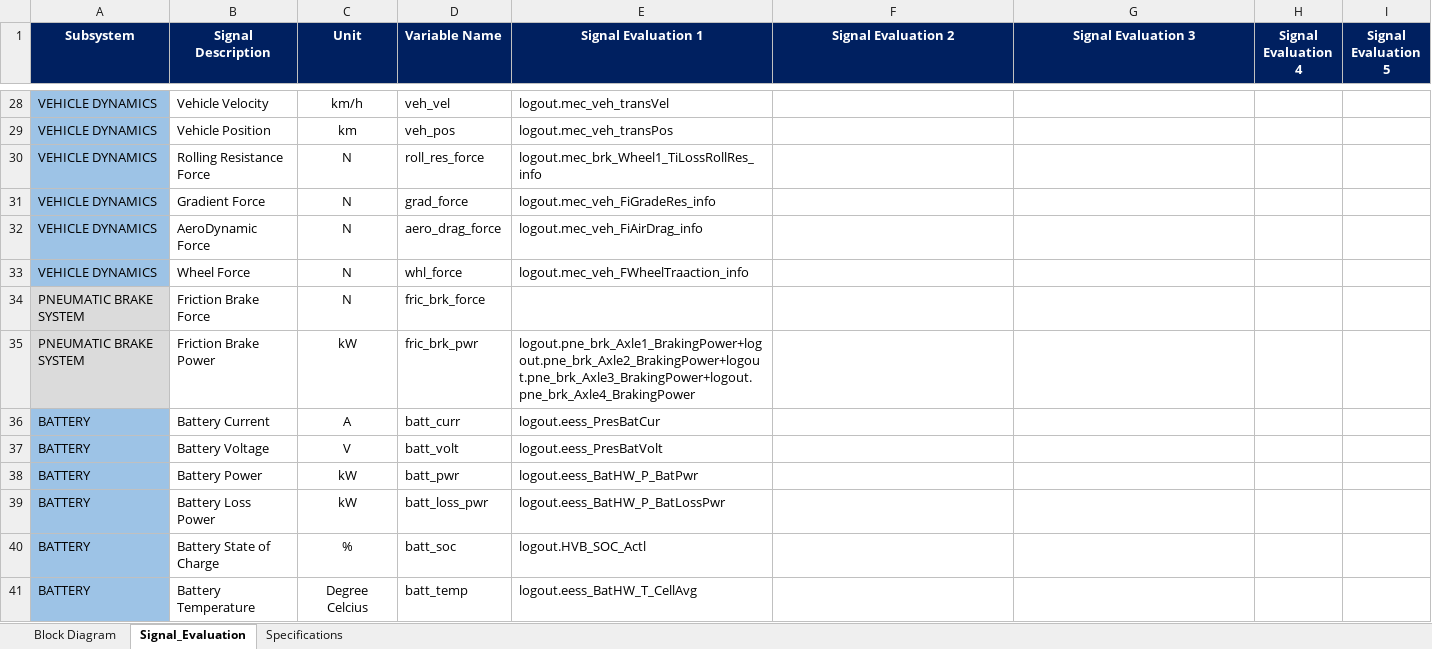
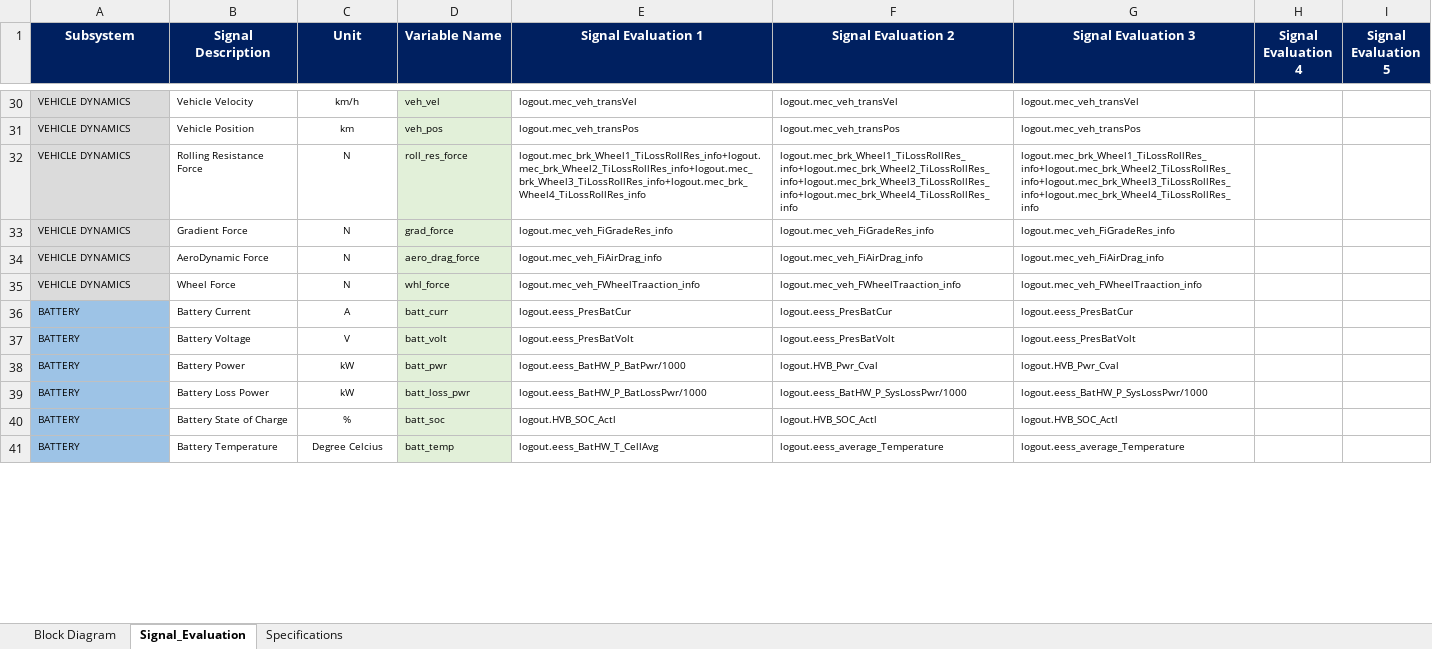
Before and after one commit to hvpn25-Coder/eBus_Tool, an Excel workbook: eBus_Functions/Post_Processing/Root_Cause_Analysis_Work/info/eBus_Model_Info.xlsx, sheet Signal_Evaluation, drawn as a sheet; only a part is shown, gaps mark what is left out; values as stored, in another font and other column widths than the file's, no borders; conditional formats not drawn; removed rows and columns are numbered as before the commit, all else as after; the diff covers the shown part only; the diff names each change by its address in the sheet, - before the commit and + after, or states it on an @@ line.

Commit message:
Update eBus_Model_Info.xlsx

```diff
--- a/eBus_Functions/Post_Processing/Root_Cause_Analysis_Work/info/eBus_Model_Info.xlsx (sheet Signal_Evaluation)
+++ b/eBus_Functions/Post_Processing/Root_Cause_Analysis_Work/info/eBus_Model_Info.xlsx (sheet Signal_Evaluation)
@@ A30:E35 text size: smaller @@
-A30:A35 fill: #9DC3E6
+A30:A35 fill: #DBDBDB
-D30:D35 fill: none
+D30:D35 fill: #E2F0D9
-F30 (Signal Evaluation 2): (empty)
+F30 (Signal Evaluation 2): logout.mec_veh_transVel
-G30 (Signal Evaluation 3): (empty)
+G30 (Signal Evaluation 3): logout.mec_veh_transVel
-F31 (Signal Evaluation 2): (empty)
+F31 (Signal Evaluation 2): logout.mec_veh_transPos
-G31 (Signal Evaluation 3): (empty)
+G31 (Signal Evaluation 3): logout.mec_veh_transPos
-E32 (Signal Evaluation 1): logout.mec_brk_Wheel1_TiLossRollRes_info
+E32 (Signal Evaluation 1): logout.mec_brk_Wheel1_TiLossRollRes_info+logout.mec_brk_Wheel2_TiLossRollRes_info+logout.mec_brk_Wheel3_TiLossRollRes_info+logout.mec_brk_Wheel4_TiLossRollRes_info
-F32 (Signal Evaluation 2): (empty)
+F32 (Signal Evaluation 2): logout.mec_brk_Wheel1_TiLossRollRes_info+logout.mec_brk_Wheel2_TiLossRollRes_info+logout.mec_brk_Wheel3_TiLossRollRes_info+logout.mec_brk_Wheel4_TiLossRollRes_info
-G32 (Signal Evaluation 3): (empty)
+G32 (Signal Evaluation 3): logout.mec_brk_Wheel1_TiLossRollRes_info+logout.mec_brk_Wheel2_TiLossRollRes_info+logout.mec_brk_Wheel3_TiLossRollRes_info+logout.mec_brk_Wheel4_TiLossRollRes_info
-F33 (Signal Evaluation 2): (empty)
+F33 (Signal Evaluation 2): logout.mec_veh_FiGradeRes_info
-G33 (Signal Evaluation 3): (empty)
+G33 (Signal Evaluation 3): logout.mec_veh_FiGradeRes_info
-F34 (Signal Evaluation 2): (empty)
+F34 (Signal Evaluation 2): logout.mec_veh_FiAirDrag_info
-G34 (Signal Evaluation 3): (empty)
+G34 (Signal Evaluation 3): logout.mec_veh_FiAirDrag_info
-F35 (Signal Evaluation 2): (empty)
+F35 (Signal Evaluation 2): logout.mec_veh_FWheelTraaction_info
-G35 (Signal Evaluation 3): (empty)
+G35 (Signal Evaluation 3): logout.mec_veh_FWheelTraaction_info
-row 34: PNEUMATIC BRAKE SYSTEM | Friction Brake Force | N | fric_brk_force
-row 35: PNEUMATIC BRAKE SYSTEM | Friction Brake Power | kW | fric_brk_pwr | logout.pne_brk_Axle1_BrakingPower+logout.pne_brk_Axle2_BrakingPower+logout.pne_brk_Axle3_BrakingPower+logout.pne_brk_Axle4_BrakingPower
@@ A36:E41 text size: smaller @@
-D36:D41 fill: none
+D36:D41 fill: #E2F0D9
-F36 (Signal Evaluation 2): (empty)
+F36 (Signal Evaluation 2): logout.eess_PresBatCur
-G36 (Signal Evaluation 3): (empty)
+G36 (Signal Evaluation 3): logout.eess_PresBatCur
-F37 (Signal Evaluation 2): (empty)
+F37 (Signal Evaluation 2): logout.eess_PresBatVolt
-G37 (Signal Evaluation 3): (empty)
+G37 (Signal Evaluation 3): logout.eess_PresBatVolt
-E38 (Signal Evaluation 1): logout.eess_BatHW_P_BatPwr
+E38 (Signal Evaluation 1): logout.eess_BatHW_P_BatPwr/1000
-F38 (Signal Evaluation 2): (empty)
+F38 (Signal Evaluation 2): logout.HVB_Pwr_Cval
-G38 (Signal Evaluation 3): (empty)
+G38 (Signal Evaluation 3): logout.HVB_Pwr_Cval
-E39 (Signal Evaluation 1): logout.eess_BatHW_P_BatLossPwr
+E39 (Signal Evaluation 1): logout.eess_BatHW_P_BatLossPwr/1000
-F39 (Signal Evaluation 2): (empty)
+F39 (Signal Evaluation 2): logout.eess_BatHW_P_SysLossPwr/1000
-G39 (Signal Evaluation 3): (empty)
+G39 (Signal Evaluation 3): logout.eess_BatHW_P_SysLossPwr/1000
-F40 (Signal Evaluation 2): (empty)
+F40 (Signal Evaluation 2): logout.HVB_SOC_Actl
-G40 (Signal Evaluation 3): (empty)
+G40 (Signal Evaluation 3): logout.HVB_SOC_Actl
-F41 (Signal Evaluation 2): (empty)
+F41 (Signal Evaluation 2): logout.eess_average_Temperature
-G41 (Signal Evaluation 3): (empty)
+G41 (Signal Evaluation 3): logout.eess_average_Temperature
```
Also changed, not shown: 2 added rows, 69 edited cells and cell formats elsewhere in this sheet.
